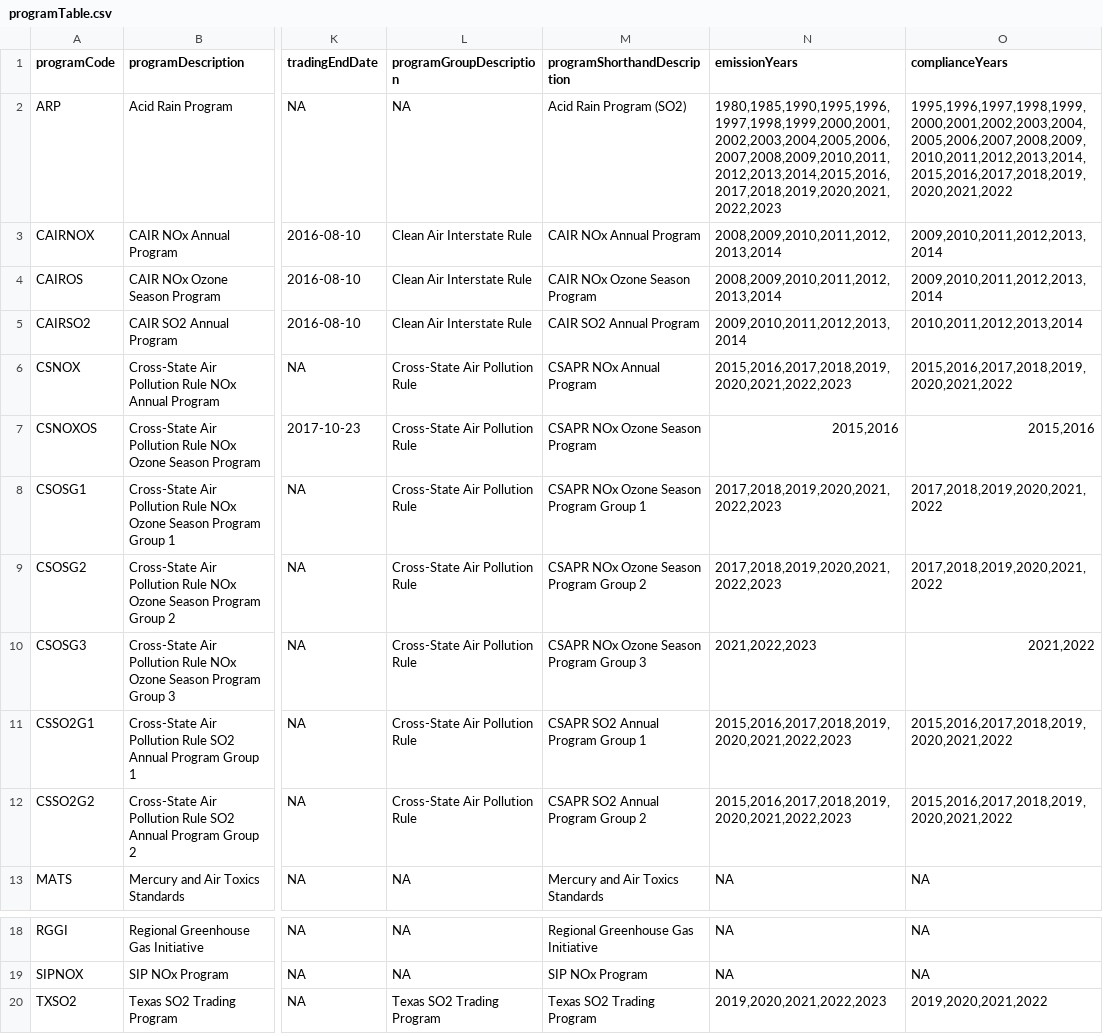
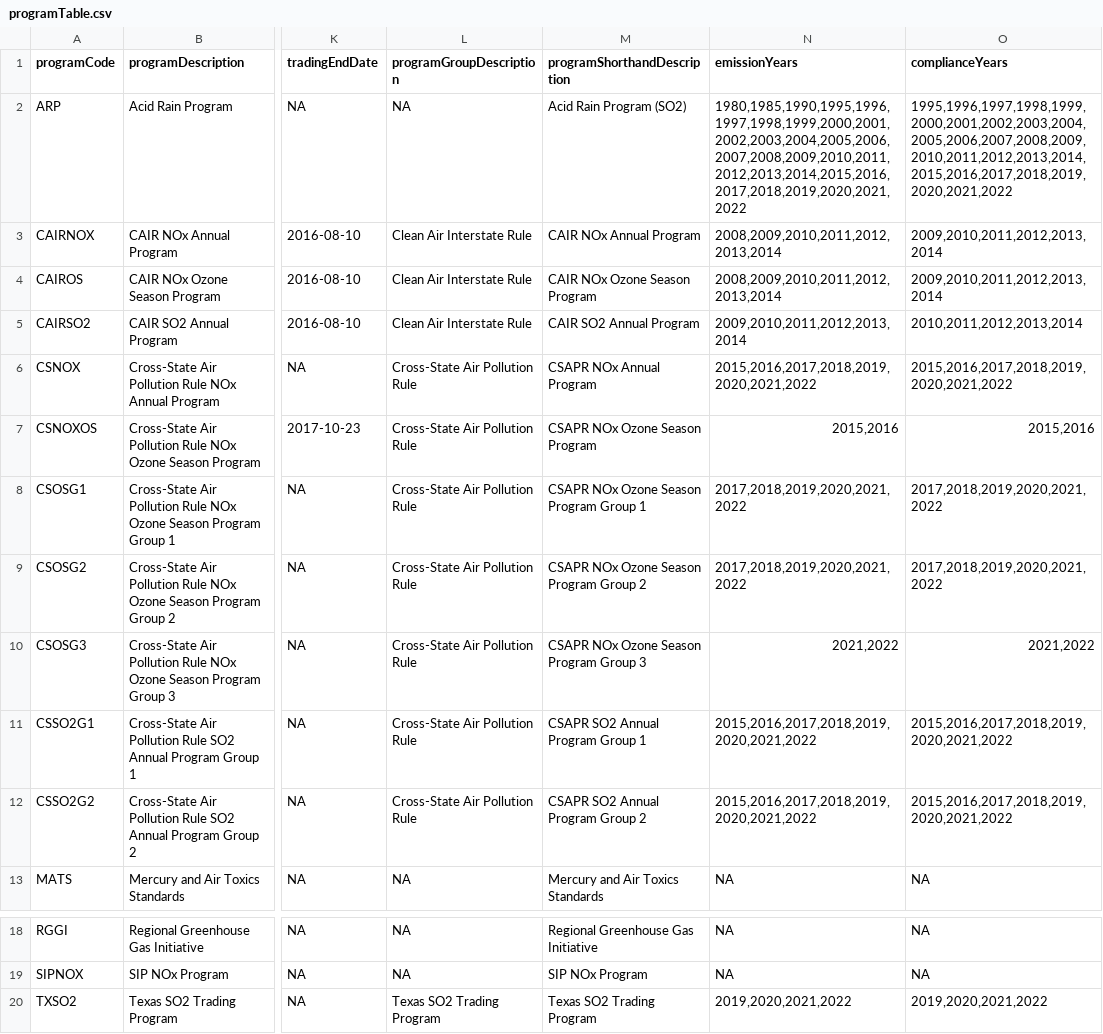
Before and after one commit to USEPA/campdRShinyDataSource, a CSV file: data/facility-map/programTable.csv, drawn as a sheet; only a part is shown, gaps mark what is left out; the diff names each change by its address in the sheet, - before the commit and + after, or states it on an @@ line.

```diff
--- a/data/facility-map/programTable.csv
+++ b/data/facility-map/programTable.csv
-N2 (emissionYears): 1980,1985,1990,1995,1996,1997,1998,1999,2000,2001,2002,2003,2004,2005,2006,2007,2008,2009,2010,2011,2012,2013,2014,2015,2016,2017,2018,2019,2020,2021,2022,2023
+N2 (emissionYears): 1980,1985,1990,1995,1996,1997,1998,1999,2000,2001,2002,2003,2004,2005,2006,2007,2008,2009,2010,2011,2012,2013,2014,2015,2016,2017,2018,2019,2020,2021,2022
-N6 (emissionYears): 2015,2016,2017,2018,2019,2020,2021,2022,2023
+N6 (emissionYears): 2015,2016,2017,2018,2019,2020,2021,2022
-N8:N9 (emissionYears): 2017,2018,2019,2020,2021,2022,2023
+N8:N9 (emissionYears): 2017,2018,2019,2020,2021,2022
-N10 (emissionYears): 2021,2022,2023
+N10 (emissionYears): 2021,2022
-N11:N12 (emissionYears): 2015,2016,2017,2018,2019,2020,2021,2022,2023
+N11:N12 (emissionYears): 2015,2016,2017,2018,2019,2020,2021,2022
-N20 (emissionYears): 2019,2020,2021,2022,2023
+N20 (emissionYears): 2019,2020,2021,2022
```
